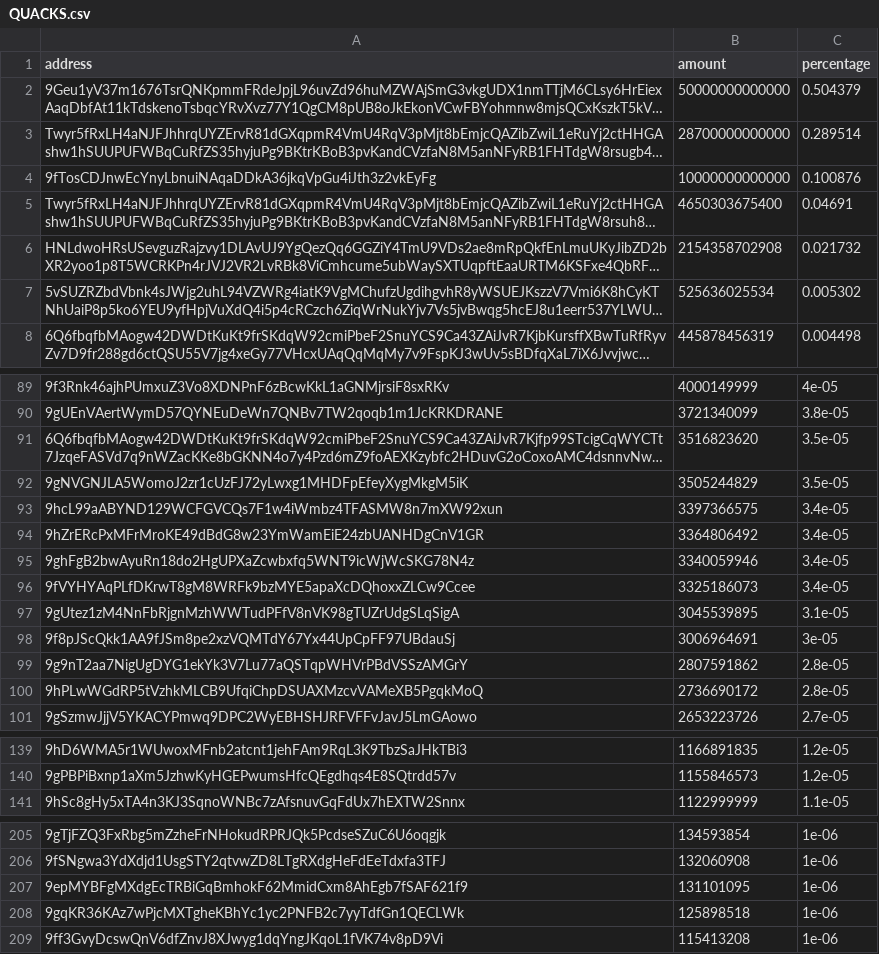
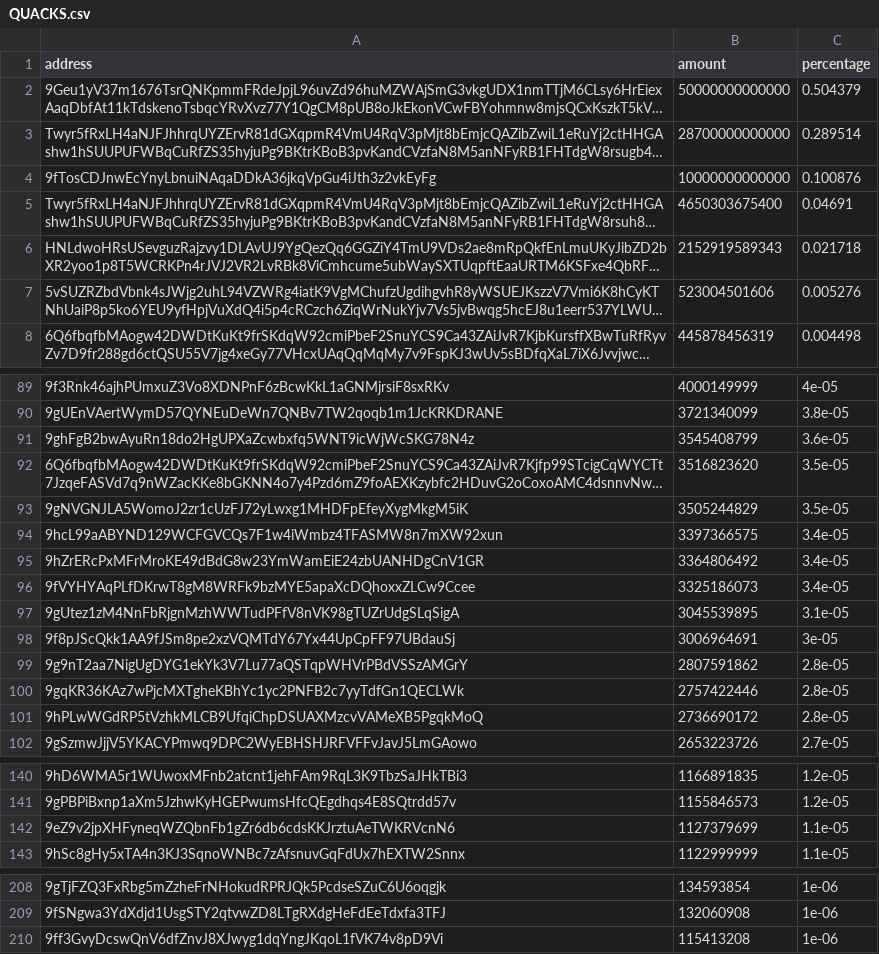
Before and after one commit to babygrenade/ergo-tokenautics, a CSV file: data/QUACKS.csv, drawn as a sheet; only a part is shown, gaps mark what is left out; long unchanged cells end in …; removed rows and columns are numbered as before the commit, all else as after; the diff covers the shown part only; the diff names each change by its address in the sheet, - before the commit and + after, or states it on an @@ line.

```diff
--- a/data/QUACKS.csv
+++ b/data/QUACKS.csv
-B6 (amount): 2154358702908
+B6 (amount): 2152919589343
-C6 (percentage): 0.021732
+C6 (percentage): 0.021718
-B7 (amount): 525636025534
+B7 (amount): 523004501606
-C7 (percentage): 0.005302
+C7 (percentage): 0.005276
+row 91: 9ghFgB2bwAyuRn18do2HgUPXaZcwbxfq5WNT9icWjWcSKG78N4z | 3545408799 | 3.6e-05
-row 95: 9ghFgB2bwAyuRn18do2HgUPXaZcwbxfq5WNT9icWjWcSKG78N4z | 3340059946 | 3.4e-05
+row 100: 9gqKR36KAz7wPjcMXTgheKBhYc1yc2PNFB2c7yyTdfGn1QECLWk | 2757422446 | 2.8e-05
+row 142: 9eZ9v2jpXHFyneqWZQbnFb1gZr6db6cdsKKJrztuAeTWKRVcnN6 | 1127379699 | 1.1e-05
-row 207: 9epMYBFgMXdgEcTRBiGqBmhokF62MmidCxm8AhEgb7fSAF621f9 | 131101095 | 1e-06
-row 208: 9gqKR36KAz7wPjcMXTgheKBhYc1yc2PNFB2c7yyTdfGn1QECLWk | 125898518 | 1e-06
```
Also changed, not shown: 2 added rows and 1 moved row elsewhere in this file, data/$bass.csv, data/FLUX.csv, 14 other files.
